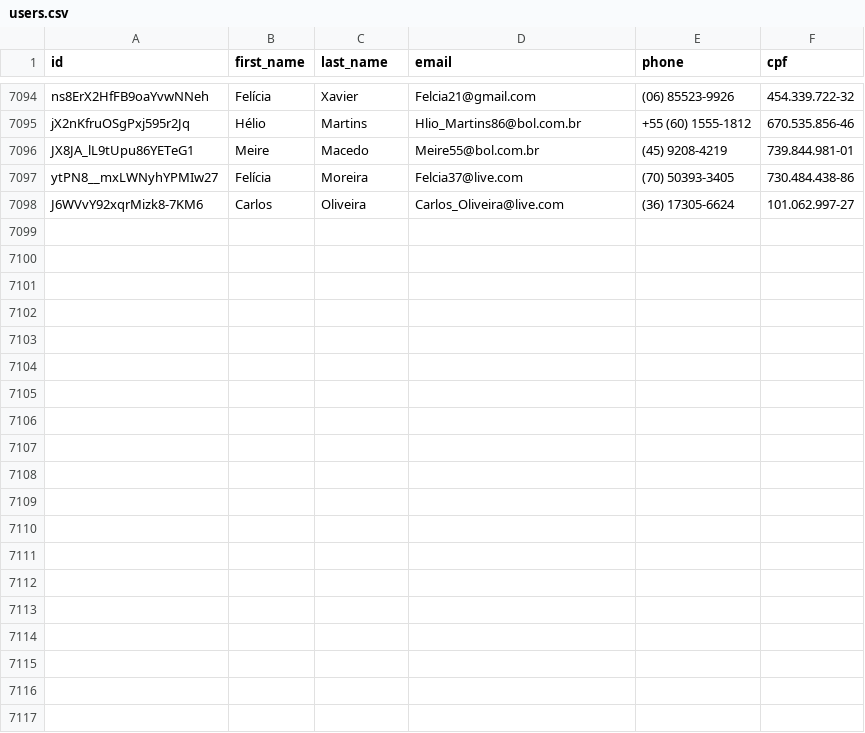
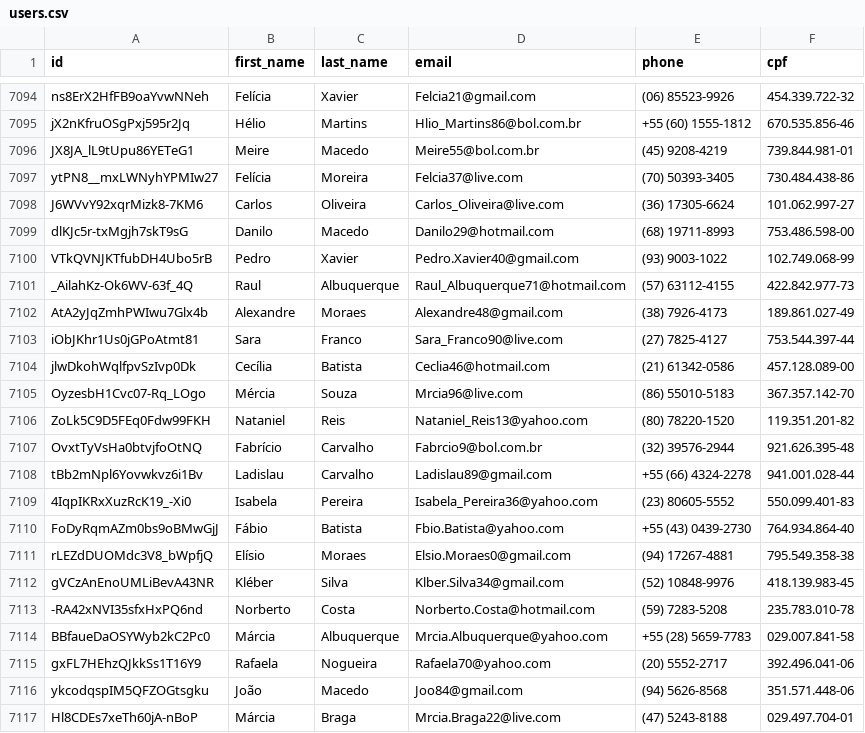
Before and after one commit to Marhc/auto-commit, a CSV file: dataset/users.csv, drawn as a sheet; only a part is shown, gaps mark what is left out; the diff covers the shown part only; the diff names each change by its address in the sheet, - before the commit and + after, or states it on an @@ line.

```diff
--- a/dataset/users.csv
+++ b/dataset/users.csv
+row 7099: dlKJc5r-txMgjh7skT9sG | Danilo | Macedo | Danilo29@hotmail.com | (68) 19711-8993 | 753.486.598-00
+row 7100: VTkQVNJKTfubDH4Ubo5rB | Pedro | Xavier | Pedro.Xavier40@gmail.com | (93) 9003-1022 | 102.749.068-99
+row 7101: _AilahKz-Ok6WV-63f_4Q | Raul | Albuquerque | Raul_Albuquerque71@hotmail.com | (57) 63112-4155 | 422.842.977-73
+row 7102: AtA2yJqZmhPWIwu7Glx4b | Alexandre | Moraes | Alexandre48@gmail.com | (38) 7926-4173 | 189.861.027-49
+row 7103: iObJKhr1Us0jGPoAtmt81 | Sara | Franco | Sara_Franco90@live.com | (27) 7825-4127 | 753.544.397-44
+row 7104: jlwDkohWqlfpvSzIvp0Dk | Cecília | Batista | Ceclia46@hotmail.com | (21) 61342-0586 | 457.128.089-00
+row 7105: OyzesbH1Cvc07-Rq_LOgo | Mércia | Souza | Mrcia96@live.com | (86) 55010-5183 | 367.357.142-70
+row 7106: ZoLk5C9D5FEq0Fdw99FKH | Nataniel | Reis | Nataniel_Reis13@yahoo.com | (80) 78220-1520 | 119.351.201-82
+row 7107: OvxtTyVsHa0btvjfoOtNQ | Fabrício | Carvalho | Fabrcio9@bol.com.br | (32) 39576-2944 | 921.626.395-48
+row 7108: tBb2mNpl6Yovwkvz6i1Bv | Ladislau | Carvalho | Ladislau89@gmail.com | +55 (66) 4324-2278 | 941.001.028-44
+row 7109: 4IqpIKRxXuzRcK19_-Xi0 | Isabela | Pereira | Isabela_Pereira36@yahoo.com | (23) 80605-5552 | 550.099.401-83
+row 7110: FoDyRqmAZm0bs9oBMwGjJ | Fábio | Batista | Fbio.Batista@yahoo.com | +55 (43) 0439-2730 | 764.934.864-40
+row 7111: rLEZdDUOMdc3V8_bWpfjQ | Elísio | Moraes | Elsio.Moraes0@gmail.com | (94) 17267-4881 | 795.549.358-38
+row 7112: gVCzAnEnoUMLiBevA43NR | Kléber | Silva | Klber.Silva34@gmail.com | (52) 10848-9976 | 418.139.983-45
+row 7113: -RA42xNVI35sfxHxPQ6nd | Norberto | Costa | Norberto.Costa@hotmail.com | (59) 7283-5208 | 235.783.010-78
+row 7114: BBfaueDaOSYWyb2kC2Pc0 | Márcia | Albuquerque | Mrcia.Albuquerque@yahoo.com | +55 (28) 5659-7783 | 029.007.841-58
+row 7115: gxFL7HEhzQJkkSs1T16Y9 | Rafaela | Nogueira | Rafaela70@yahoo.com | (20) 5552-2717 | 392.496.041-06
+row 7116: ykcodqspIM5QFZOGtsgku | João | Macedo | Joo84@gmail.com | (94) 5626-8568 | 351.571.448-06
+row 7117: Hl8CDEs7xeTh60jA-nBoP | Márcia | Braga | Mrcia.Braga22@live.com | (47) 5243-8188 | 029.497.704-01
```
Also changed, not shown: 11 added rows elsewhere in this file.
